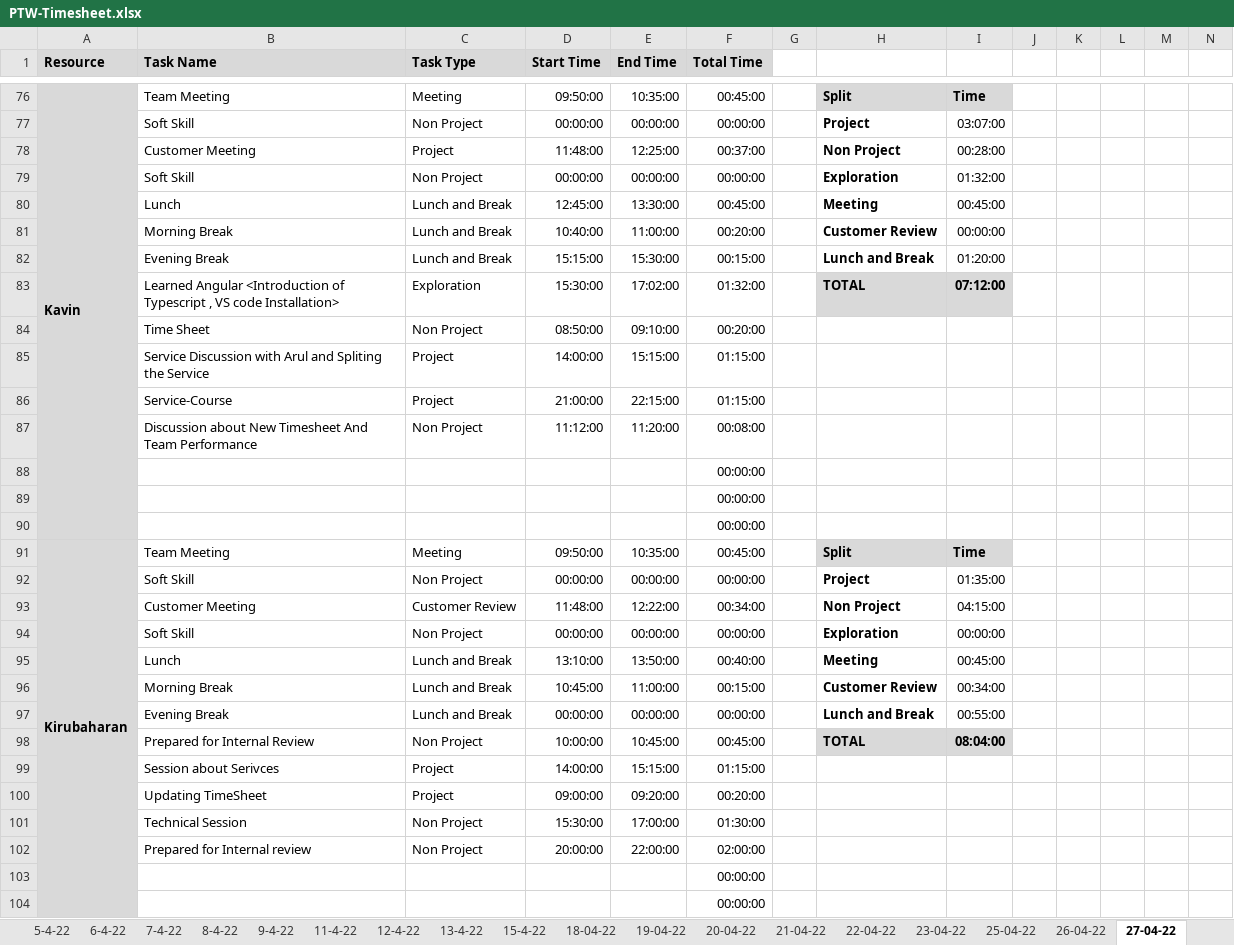
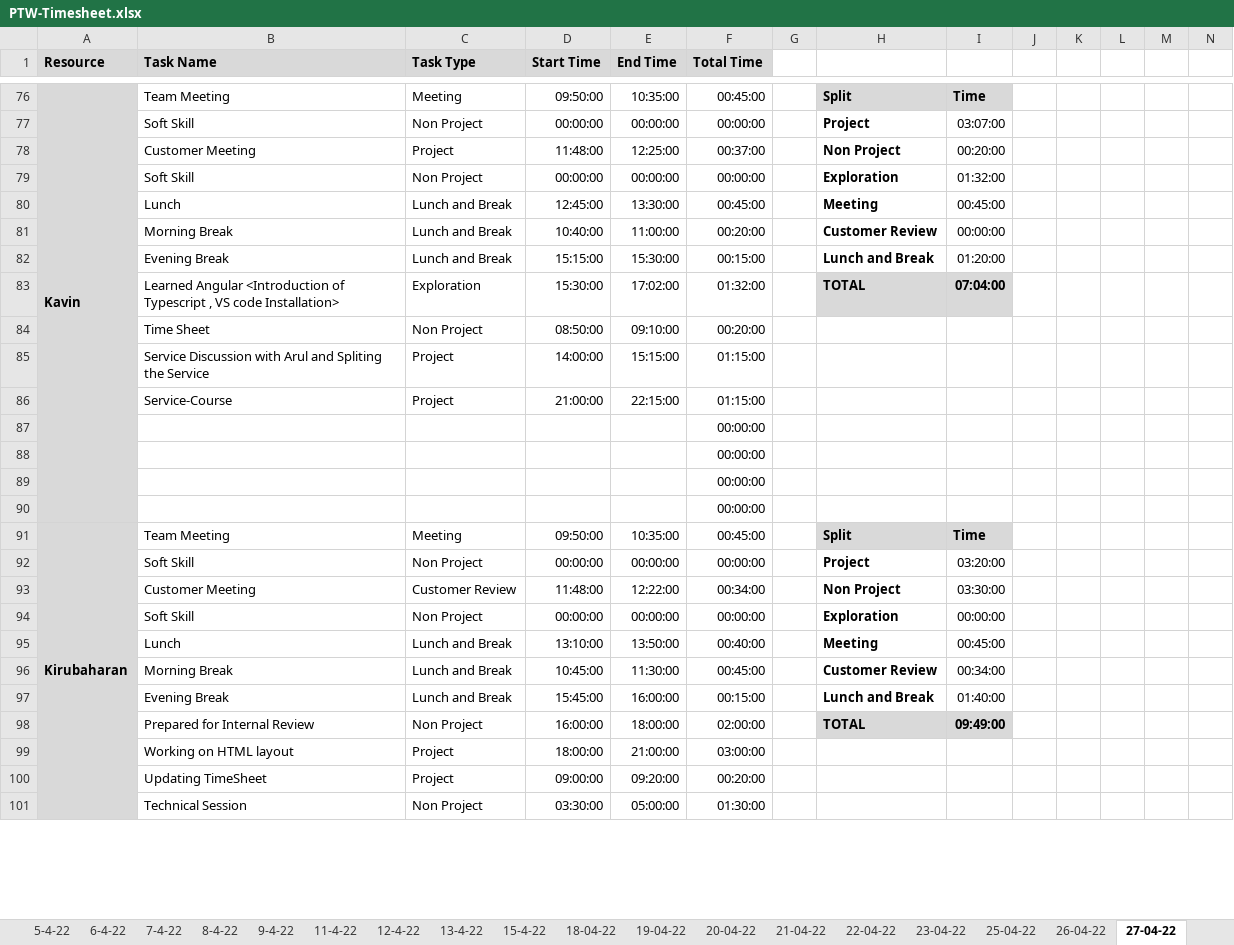
Before and after one commit to TEAM-EUPHORIA/TEAM-EUPHORIA-TMS, an Excel workbook: Process/Timesheet/PTW-Timesheet.xlsx, sheet 27-04-22, drawn as a sheet; only a part is shown, gaps mark what is left out; values as stored, in another font and other column widths than the file's, no borders; conditional formats not drawn; removed rows and columns are numbered as before the commit, all else as after; rows hold the shown columns only; the diff covers the shown part only; the diff names each change by its address in the sheet, - before the commit and + after, or states it on an @@ line.

Commit message:
Timesheet update by Arul

```diff
--- a/Process/Timesheet/PTW-Timesheet.xlsx (sheet 27-04-22)
+++ b/Process/Timesheet/PTW-Timesheet.xlsx (sheet 27-04-22)
-I78: 00:28:00
+I78: 00:20:00
-I83: 07:12:00
+I83: 07:04:00
-row 87:  | Discussion about New Timesheet And Team Performance | Non Project | 11:12:00 | 11:20:00 | 00:08:00
+row 87:  |  |  |  |  | 00:00:00
-A91:A105 merged
+A91:A105 merged
-I92: 01:35:00
+I92: 03:20:00
-I93: 04:15:00
+I93: 03:30:00
-E96 (End Time): 11:00:00
+E96 (End Time): 11:30:00
-F96 (Total Time): 00:15:00
+F96 (Total Time): 00:45:00
-D97 (Start Time): 00:00:00
+D97 (Start Time): 15:45:00
-E97 (End Time): 00:00:00
+E97 (End Time): 16:00:00
-F97 (Total Time): 00:00:00
+F97 (Total Time): 00:15:00
-I97: 00:55:00
+I97: 01:40:00
-D98 (Start Time): 10:00:00
+D98 (Start Time): 16:00:00
-E98 (End Time): 10:45:00
+E98 (End Time): 18:00:00
-F98 (Total Time): 00:45:00
+F98 (Total Time): 02:00:00
-I98: 08:04:00
+I98: 09:49:00
-row 99:  | Session about Serivces | Project | 14:00:00 | 15:15:00 | 01:15:00
+row 99:  | Working on HTML layout | Project | 18:00:00 | 21:00:00 | 03:00:00
-D101 (Start Time): 15:30:00
+D101 (Start Time): 03:30:00
-E101 (End Time): 17:00:00
+E101 (End Time): 05:00:00
-row 102:  | Prepared for Internal review | Non Project | 20:00:00 | 22:00:00 | 02:00:00
@@ row 103 moved to row 41: 00:00:00 @@
@@ row 104 moved to row 44: 00:00:00 @@
```
Also changed, not shown: 28 added rows, 27 removed rows, 4 moved rows, 55 edited cells and cell formats elsewhere in this sheet, sheet 26-04-22, formulas that keep their value.
